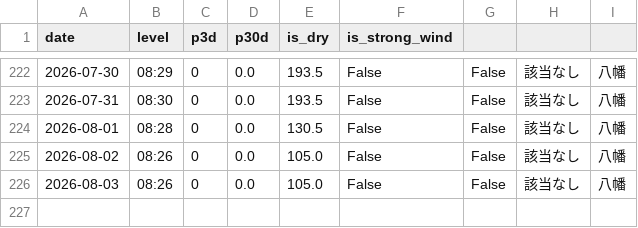
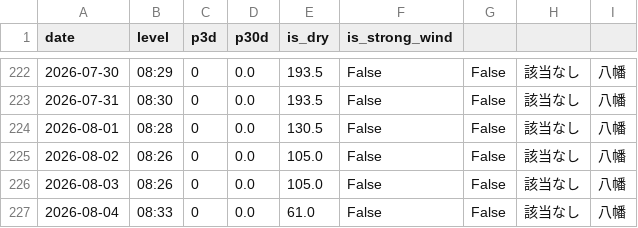
Before and after one commit to ryo0905jumpih-sys/kitakyuushuusi, a CSV file: data/history.csv, drawn as a sheet; only a part is shown, gaps mark what is left out; the diff names each change by its address in the sheet, - before the commit and + after, or states it on an @@ line.

```diff
--- a/data/history.csv
+++ b/data/history.csv
+row 227: 2026-08-04 | 08:33 | 0 | 0.0 | 61.0 | False | False | 該当なし | 八幡
```
Also changed, not shown: 2 other files.
